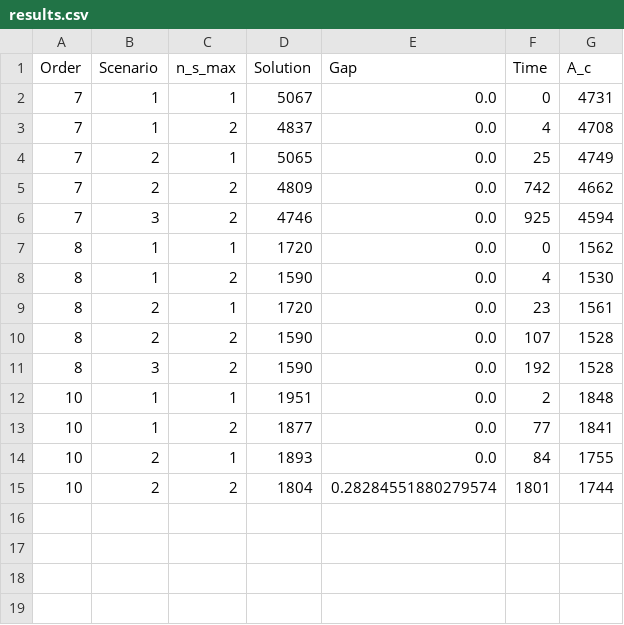
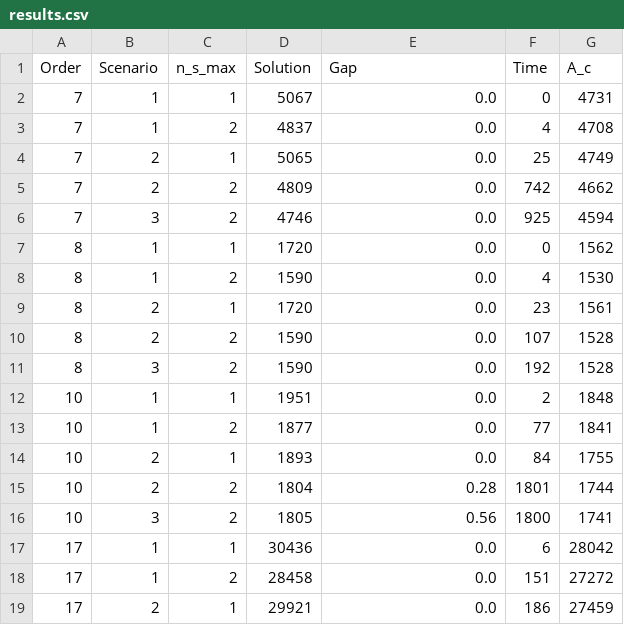
Before and after one commit to iNko97/HoneyCombCSP_IP_Formulation, a CSV file: Output/results.csv, drawn as a sheet.

```diff
--- a/Output/results.csv
+++ b/Output/results.csv
@@ -14,2 +14,6 @@ Order,Scenario,n_s_max,Solution,Gap,Time,A_c
 10,2,1,1893,0.0,84,1755
-10,2,2,1804,0.28284551880279574,1801,1744
+10,2,2,1804,0.28,1801,1744
+10,3,2,1805,0.56,1800,1741
+17,1,1,30436,0.0,6,28042
+17,1,2,28458,0.0,151,27272
+17,2,1,29921,0.0,186,27459
```
Also changed, not shown: 7 other files.
